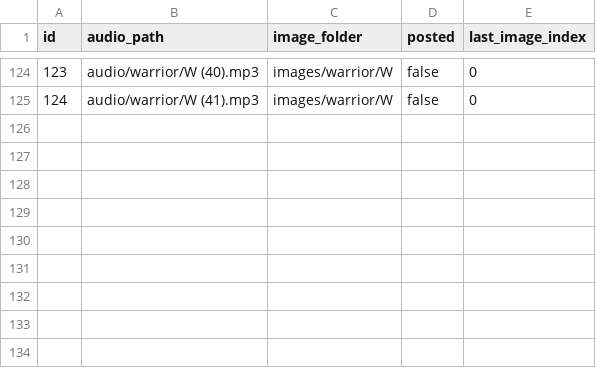
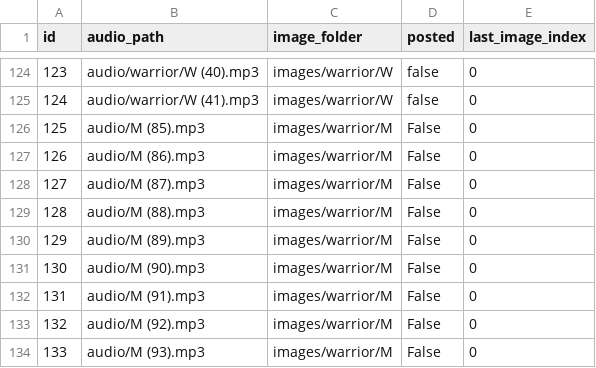
Before and after one commit to ansarisamaddev-byte/Automate-Video-Generator, a CSV file: shorts.csv, drawn as a sheet; only a part is shown, gaps mark what is left out; the diff names each change by its address in the sheet, - before the commit and + after, or states it on an @@ line.

```diff
--- a/shorts.csv
+++ b/shorts.csv
+row 126: 125 | audio/M (85).mp3 | images/warrior/M | False | 0
+row 127: 126 | audio/M (86).mp3 | images/warrior/M | False | 0
+row 128: 127 | audio/M (87).mp3 | images/warrior/M | False | 0
+row 129: 128 | audio/M (88).mp3 | images/warrior/M | False | 0
+row 130: 129 | audio/M (89).mp3 | images/warrior/M | False | 0
+row 131: 130 | audio/M (90).mp3 | images/warrior/M | False | 0
+row 132: 131 | audio/M (91).mp3 | images/warrior/M | False | 0
+row 133: 132 | audio/M (92).mp3 | images/warrior/M | False | 0
+row 134: 133 | audio/M (93).mp3 | images/warrior/M | False | 0
```
Also changed, not shown: reels.csv.
